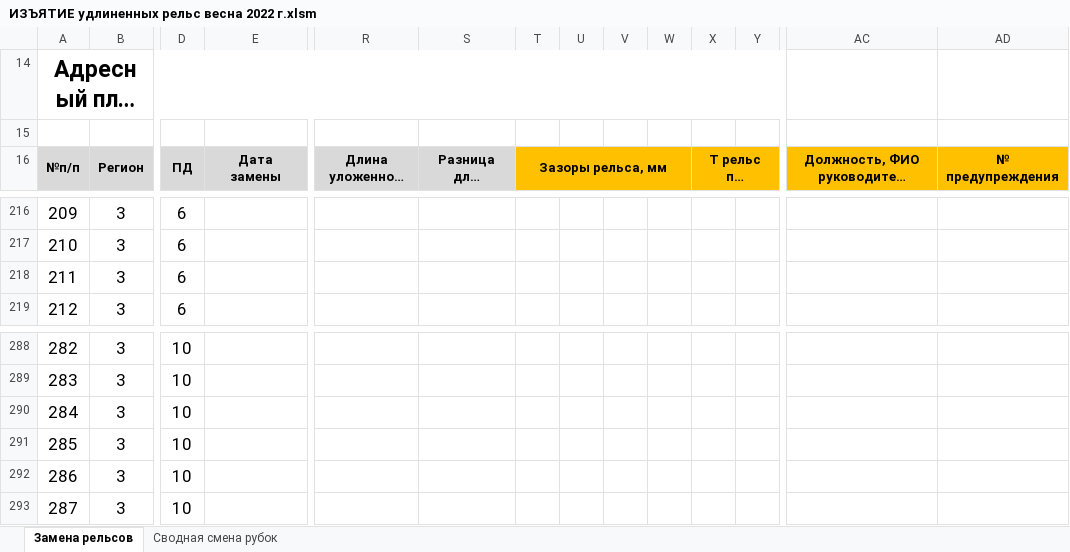
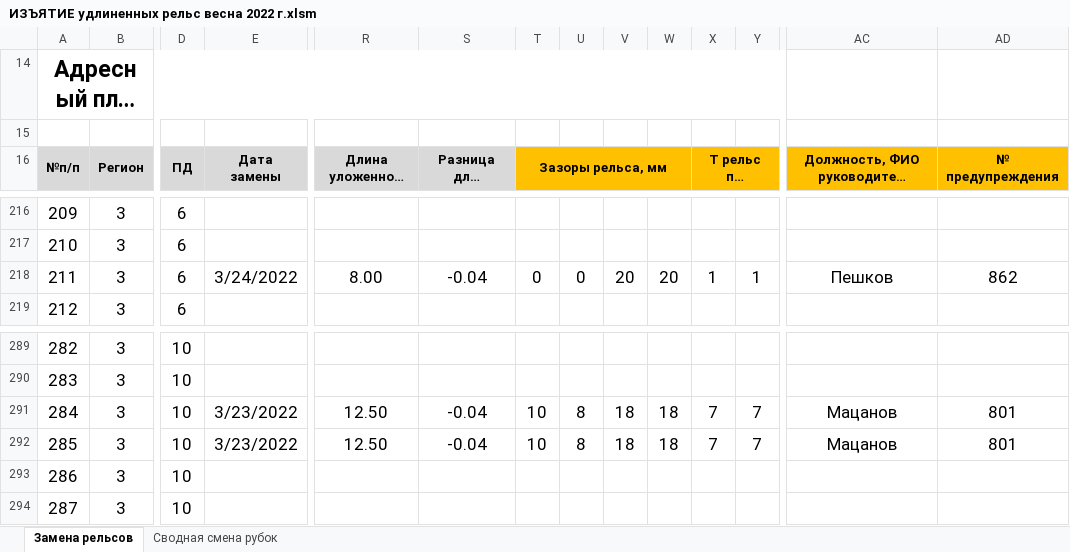
Before and after one commit to wuller1/welded_rails_excel, an Excel workbook: ИЗЪЯТИЕ удлиненных рельс весна 2022 г.xlsm, sheet Замена рельсов, drawn as a sheet; only a part is shown, gaps mark what is left out; long unchanged cells end in …; values as stored, in another font and other column widths than the file's, no borders; addresses are those after the commit; the diff covers the shown part only; the diff names each change by its address in the sheet, - before the commit and + after, or states it on an @@ line.

```diff
--- a/ИЗЪЯТИЕ удлиненных рельс весна 2022 г.xlsm (sheet Замена рельсов)
+++ b/ИЗЪЯТИЕ удлиненных рельс весна 2022 г.xlsm (sheet Замена рельсов)
-E218 (Дата замены): (empty)
+E218 (Дата замены): 3/24/2022
-R218 (Длина уложенного рельса весной): (empty)
+R218 (Длина уложенного рельса весной): 8.00
-S218 (Разница длин рельсов, м): (empty)
+S218 (Разница длин рельсов, м): -0.04
-T218 (Зазоры рельса, мм): (empty)
+T218 (Зазоры рельса, мм): 0
-U218: (empty)
+U218: 0
-V218: (empty)
+V218: 20
-W218: (empty)
+W218: 20
-X218 (Т рельс при измерении зазоров): (empty)
+X218 (Т рельс при измерении зазоров): 1
-Y218: (empty)
+Y218: 1
-AC218: (empty)
+AC218: Пешков
-AD218 (№ предупреждения): (empty)
+AD218 (№ предупреждения): 862
-E291:E292 (Дата замены): (empty)
+E291:E292 (Дата замены): 3/23/2022
-R291:R292 (Длина уложенного рельса весной): (empty)
+R291:R292 (Длина уложенного рельса весной): 12.50
-S291:S292 (Разница длин рельсов, м): (empty)
+S291:S292 (Разница длин рельсов, м): -0.04
-T291:T292 (Зазоры рельса, мм): (empty)
+T291:T292 (Зазоры рельса, мм): 10
-U291:U292: (empty)
+U291:U292: 8
-V291:V292: (empty)
+V291:V292: 18
-W291:W292: (empty)
+W291:W292: 18
-X291:X292 (Т рельс при измерении зазоров): (empty)
+X291:X292 (Т рельс при измерении зазоров): 7
-Y291:Y292: (empty)
+Y291:Y292: 7
-AC291:AC292: (empty)
+AC291:AC292: Мацанов
-AD291:AD292 (№ предупреждения): (empty)
+AD291:AD292 (№ предупреждения): 801
```
Also changed, not shown: 1 added row and 33 edited cells elsewhere in this sheet, sheet Сводная смена рубок, formulas that keep their value.
